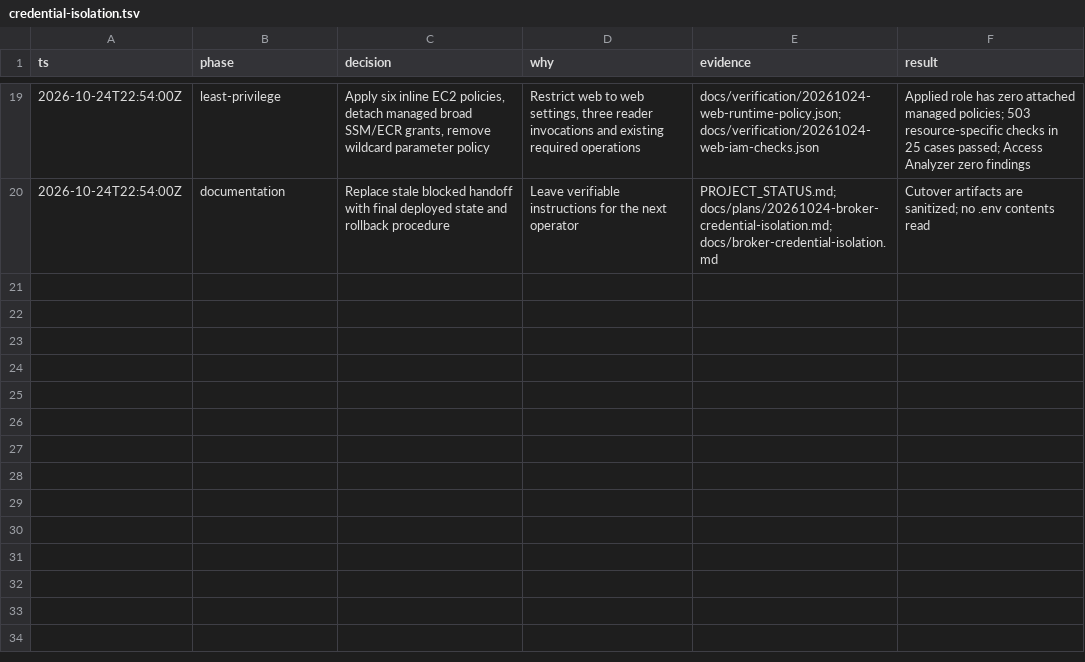
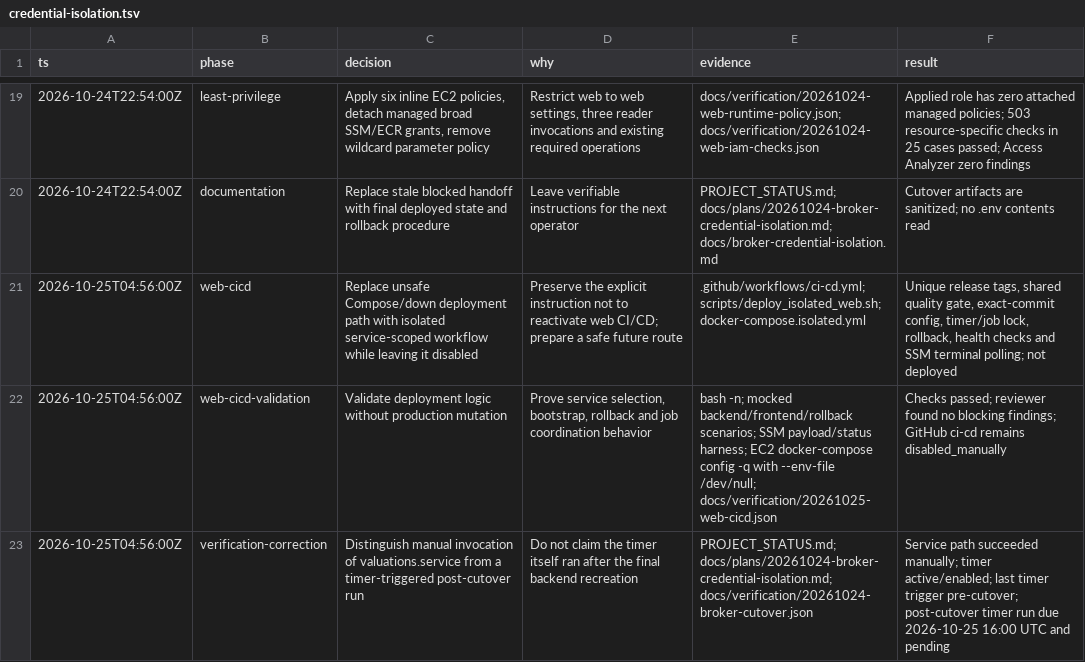
Before and after one commit to julianlizarraga15/fintracker, a TSV file: .audit/credential-isolation.tsv, drawn as a sheet; only a part is shown, gaps mark what is left out.

Commit message:
ci: prepare isolated web deployment workflow (#22)

```diff
--- a/.audit/credential-isolation.tsv
+++ b/.audit/credential-isolation.tsv
@@ -20 +20,4 @@ ts	phase	decision	why	evidence	result
 2026-10-24T22:54:00Z	documentation	Replace stale blocked handoff with final deployed state and rollback procedure	Leave verifiable instructions for the next operator	PROJECT_STATUS.md; docs/plans/20261024-broker-credential-isolation.md; docs/broker-credential-isolation.md	Cutover artifacts are sanitized; no .env contents read
+2026-10-25T04:56:00Z	web-cicd	Replace unsafe Compose/down deployment path with isolated service-scoped workflow while leaving it disabled	Preserve the explicit instruction not to reactivate web CI/CD; prepare a safe future route	.github/workflows/ci-cd.yml; scripts/deploy_isolated_web.sh; docker-compose.isolated.yml	Unique release tags, shared quality gate, exact-commit config, timer/job lock, rollback, health checks and SSM terminal polling; not deployed
+2026-10-25T04:56:00Z	web-cicd-validation	Validate deployment logic without production mutation	Prove service selection, bootstrap, rollback and job coordination behavior	bash -n; mocked backend/frontend/rollback scenarios; SSM payload/status harness; EC2 docker-compose config -q with --env-file /dev/null; docs/verification/20261025-web-cicd.json	Checks passed; reviewer found no blocking findings; GitHub ci-cd remains disabled_manually
+2026-10-25T04:56:00Z	verification-correction	Distinguish manual invocation of valuations.service from a timer-triggered post-cutover run	Do not claim the timer itself ran after the final backend recreation	PROJECT_STATUS.md; docs/plans/20261024-broker-credential-isolation.md; docs/verification/20261024-broker-cutover.json	Service path succeeded manually; timer active/enabled; last timer trigger pre-cutover; post-cutover timer run due 2026-10-25 16:00 UTC and pending
```
Also changed, not shown: 9 other files.
